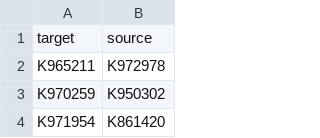
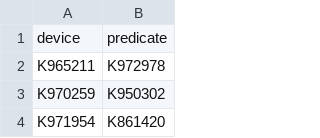
Before and after one commit to wcedmisten/510k.fyi, a CSV file: manually_added_links.csv, drawn as a sheet; only a part is shown.

```diff
--- a/manually_added_links.csv
+++ b/manually_added_links.csv
@@ -1,2 +1,2 @@
-target,source
+device,predicate
 K965211,K972978
```
Also changed, not shown: manually_added_links_new.csv.
